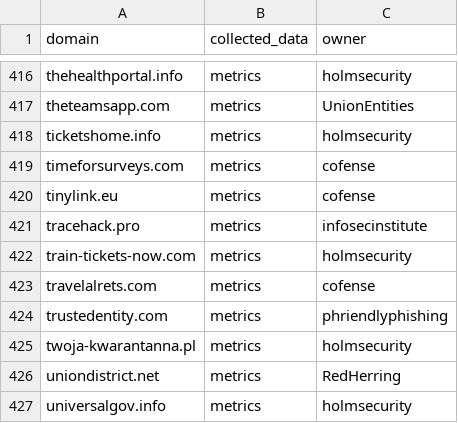
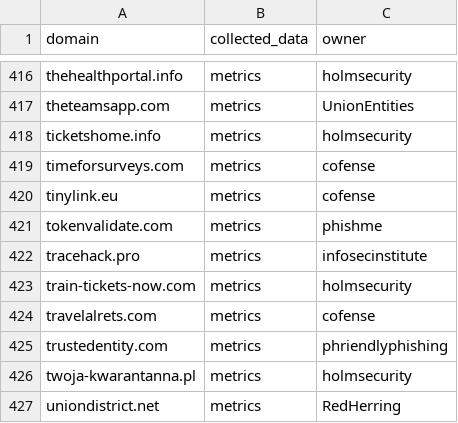
Before and after one commit to emidaniel/phishing-training-domain-list, a CSV file: phishing-training-domain-list.csv, drawn as a sheet; only a part is shown, gaps mark what is left out; the shorter side is filled out with more unchanged rows.

Commit message:
Add tokenvalidate.com

```diff
--- a/phishing-training-domain-list.csv
+++ b/phishing-training-domain-list.csv
@@ -420,2 +420,3 @@ timeforsurveys.com,metrics,cofense
 tinylink.eu,metrics,cofense
+tokenvalidate.com,metrics,phishme
 tracehack.pro,metrics,infosecinstitute
```
